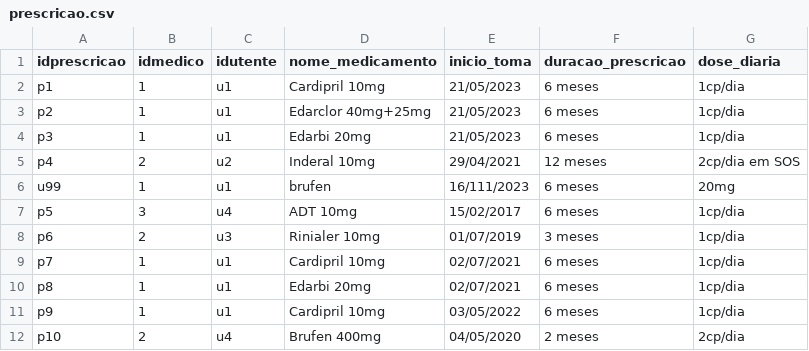
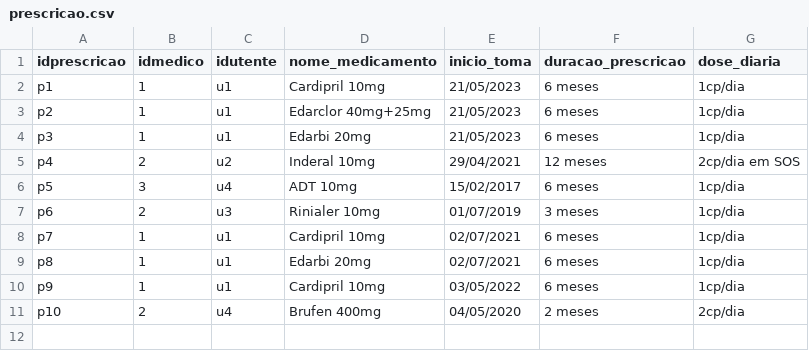
Before and after one commit to R-i-cks/Trabalho_AD_JAVA, a CSV file: Dados/prescricao.csv, drawn as a sheet; the diff names each change by its address in the sheet, - before the commit and + after, or states it on an @@ line.

Commit message:
Adição de dados estatísticos

```diff
--- a/Dados/prescricao.csv
+++ b/Dados/prescricao.csv
-row 6: u99 | 1 | u1 | brufen | 16/111/2023 | 6 meses | 20mg
```
Also changed, not shown: Dados/consultas.csv, Dados/utentes.csv, 8 other files.
